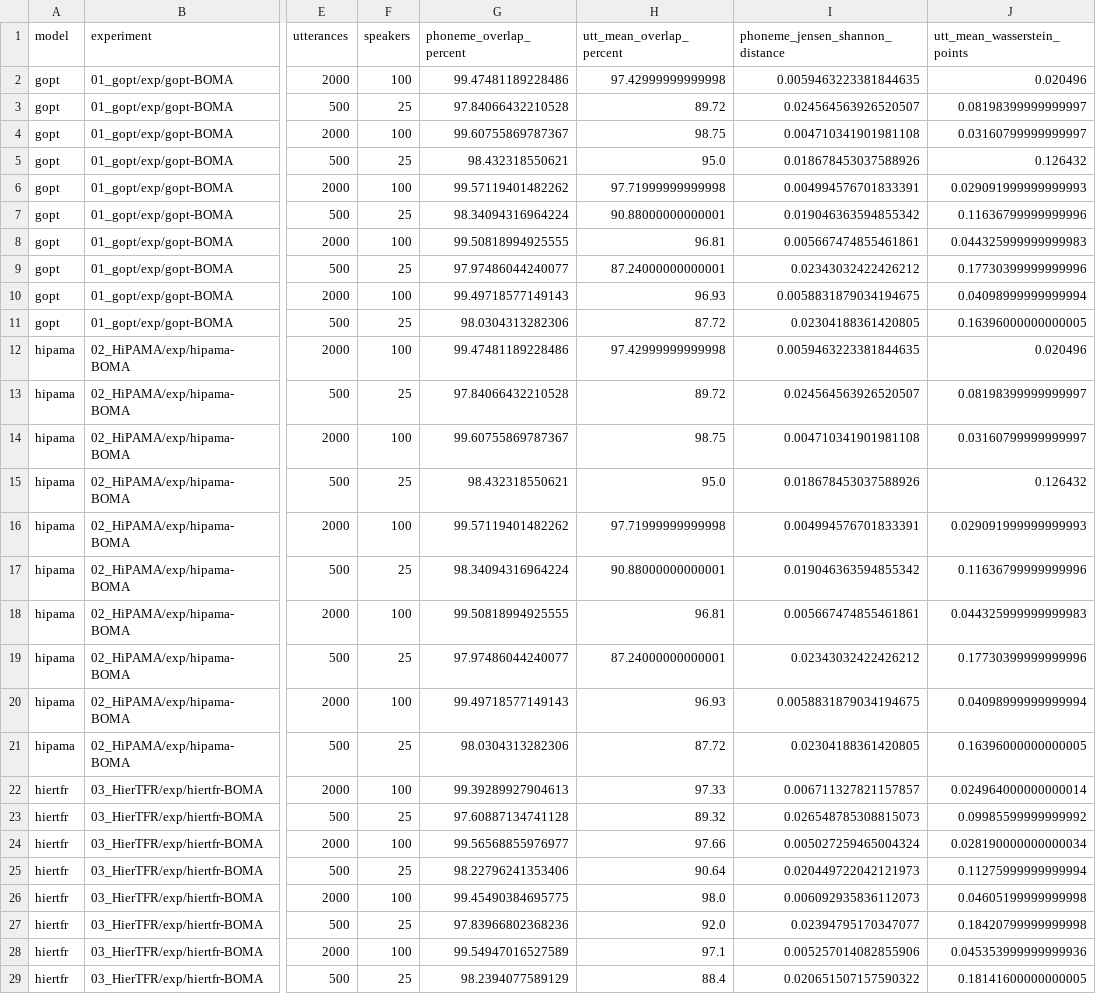
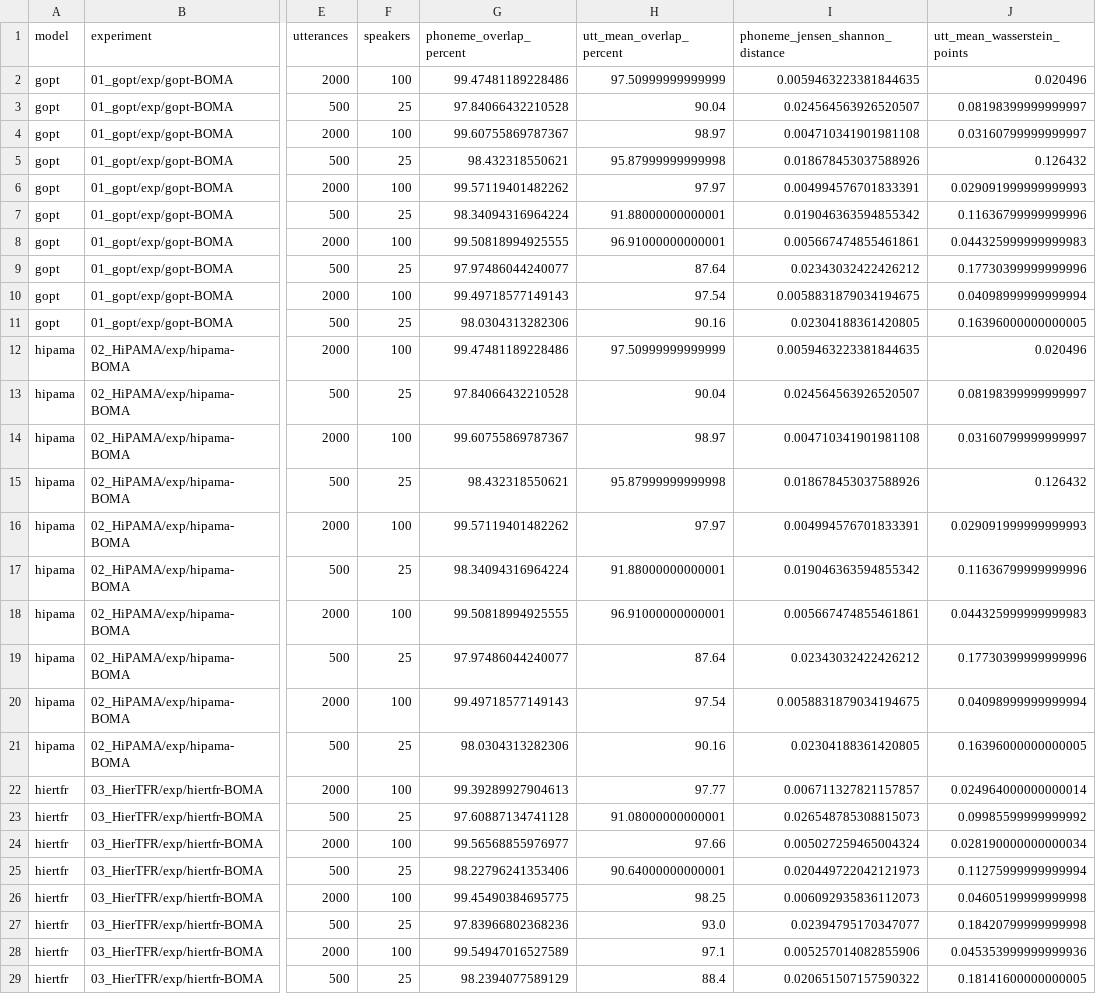
Before and after one commit to davidgor16/BOMA, a CSV file: model_utils/results/fold_similarity.csv, drawn as a sheet; only a part is shown, gaps mark what is left out; the diff covers the shown part only; the diff names each change by its address in the sheet, - before the commit and + after, or states it on an @@ line.

Commit message:
Use one-point UTT-Mean bins for distribution overlap

```diff
--- a/model_utils/results/fold_similarity.csv
+++ b/model_utils/results/fold_similarity.csv
-H2 (utt_mean_overlap_percent): 97.42999999999998
+H2 (utt_mean_overlap_percent): 97.50999999999999
-H3 (utt_mean_overlap_percent): 89.72
+H3 (utt_mean_overlap_percent): 90.04
-H4 (utt_mean_overlap_percent): 98.75
+H4 (utt_mean_overlap_percent): 98.97
-H5 (utt_mean_overlap_percent): 95.0
+H5 (utt_mean_overlap_percent): 95.87999999999998
-H6 (utt_mean_overlap_percent): 97.71999999999998
+H6 (utt_mean_overlap_percent): 97.97
-H7 (utt_mean_overlap_percent): 90.88000000000001
+H7 (utt_mean_overlap_percent): 91.88000000000001
-H8 (utt_mean_overlap_percent): 96.81
+H8 (utt_mean_overlap_percent): 96.91000000000001
-H9 (utt_mean_overlap_percent): 87.24000000000001
+H9 (utt_mean_overlap_percent): 87.64
-H10 (utt_mean_overlap_percent): 96.93
+H10 (utt_mean_overlap_percent): 97.54
-H11 (utt_mean_overlap_percent): 87.72
+H11 (utt_mean_overlap_percent): 90.16
-H12 (utt_mean_overlap_percent): 97.42999999999998
+H12 (utt_mean_overlap_percent): 97.50999999999999
-H13 (utt_mean_overlap_percent): 89.72
+H13 (utt_mean_overlap_percent): 90.04
-H14 (utt_mean_overlap_percent): 98.75
+H14 (utt_mean_overlap_percent): 98.97
-H15 (utt_mean_overlap_percent): 95.0
+H15 (utt_mean_overlap_percent): 95.87999999999998
-H16 (utt_mean_overlap_percent): 97.71999999999998
+H16 (utt_mean_overlap_percent): 97.97
-H17 (utt_mean_overlap_percent): 90.88000000000001
+H17 (utt_mean_overlap_percent): 91.88000000000001
-H18 (utt_mean_overlap_percent): 96.81
+H18 (utt_mean_overlap_percent): 96.91000000000001
-H19 (utt_mean_overlap_percent): 87.24000000000001
+H19 (utt_mean_overlap_percent): 87.64
-H20 (utt_mean_overlap_percent): 96.93
+H20 (utt_mean_overlap_percent): 97.54
-H21 (utt_mean_overlap_percent): 87.72
+H21 (utt_mean_overlap_percent): 90.16
-H22 (utt_mean_overlap_percent): 97.33
+H22 (utt_mean_overlap_percent): 97.77
-H23 (utt_mean_overlap_percent): 89.32
+H23 (utt_mean_overlap_percent): 91.08000000000001
-H25 (utt_mean_overlap_percent): 90.64
+H25 (utt_mean_overlap_percent): 90.64000000000001
-H26 (utt_mean_overlap_percent): 98.0
+H26 (utt_mean_overlap_percent): 98.25
-H27 (utt_mean_overlap_percent): 92.0
+H27 (utt_mean_overlap_percent): 93.0
```
Also changed, not shown: 29 edited cells elsewhere in this file, 3 other files.
